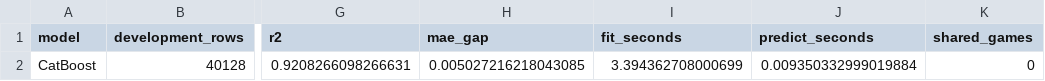
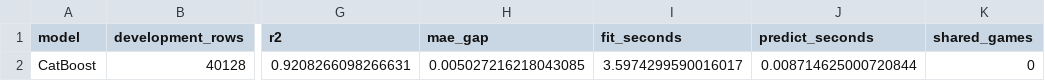
Before and after one commit to Manda404/Game-Player-Analysis, a CSV file: artifacts/metrics/final_holdout_evaluation.csv, drawn as a sheet; only a part is shown, gaps mark what is left out; the diff names each change by its address in the sheet, - before the commit and + after, or states it on an @@ line.

```diff
--- a/artifacts/metrics/final_holdout_evaluation.csv
+++ b/artifacts/metrics/final_holdout_evaluation.csv
-I2 (fit_seconds): 3.394362708000699
+I2 (fit_seconds): 3.5974299590016017
-J2 (predict_seconds): 0.009350332999019884
+J2 (predict_seconds): 0.008714625000720844
```
Also changed, not shown: artifacts/metrics/feature_ablation.csv, artifacts/metrics/holdout_performance.csv, 13 other files.
